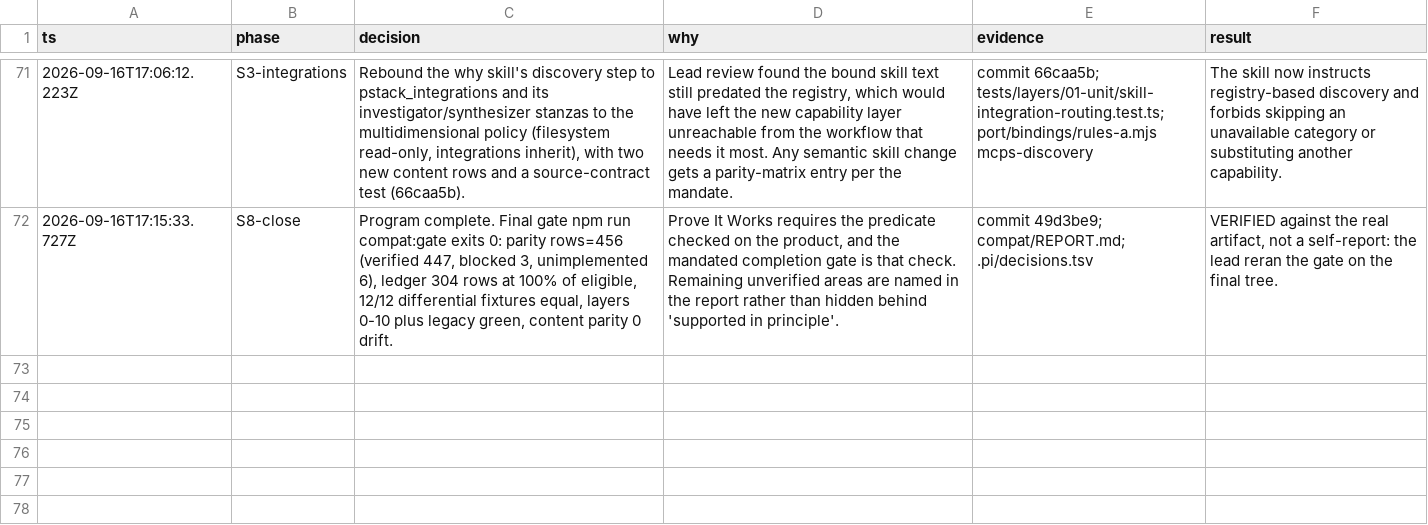
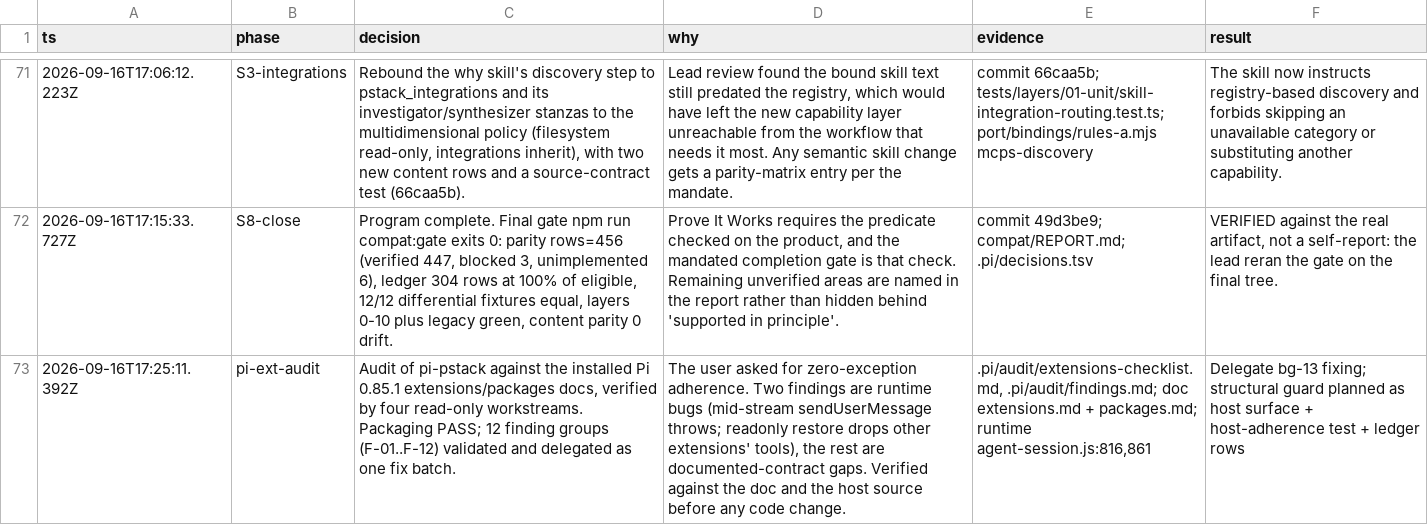
Before and after one commit to just-joshn/pi-pstack, a TSV file: .pi/decisions.tsv, drawn as a sheet; only a part is shown, gaps mark what is left out; the diff names each change by its address in the sheet, - before the commit and + after, or states it on an @@ line.

Commit message:
fix(extensions): conform every extension to the Pi 0.85.1 API contract
Audited against the installed @earendil-works/pi-coding-agent@0.85.1
docs/extensions.md and docs/packages.md, cross-checked with the latest
hosted docs. Packaging, event return shapes, appendEntry restore, exec
result handling, factory-time resource rules, and session-control usage
already passed. The fixes:

- sendUserMessage from command handlers now passes deliverAs. Command
  handlers run while streaming, and the host throws without it, so the
  message was silently dropped.
- Arming readonly keeps every active tool except the blocked writers
  instead of narrowing to an allowlist, and disarming unions the pre-arm
  snapshot with the tools active at restore time. setActiveTools replaces
  the list, so the old shape dropped other extensions' tools.
- Closed single-choice parameters use StringEnum (Google compatibility)
  instead of Type.Union of Type.Literal or bare described strings.
- Every promptGuidelines bullet names its tool, as the flat Guidelines
  section requires.
- Tool output caps use the exported truncateHead/truncateTail/truncateLine
  and formatSize helpers at DEFAULT_MAX_BYTES/DEFAULT_MAX_LINES, and a
  truncated result names the file holding the full text.
- Path arguments strip a leading @.
- File-mutating tools (decision log, benny wake, deslop applySafe) wrap
  their whole read-modify-write window in withFileMutationQueue.
- Tool failures throw instead of returning error-shaped results.
- Project-local model config and project sessions are read only when
  ctx.isProjectTrusted() is true.
- Project-local paths build on CONFIG_DIR_NAME.
- Worktree shutdown cleanup reads ctx.cwd.
- session_shutdown clears session-scoped jobs and blocks armed loop runs
  so a durable record cannot claim WAIT after its timer is gone.

A new host surface with twelve ledger rows and a 12-test adherence suite
pin each rule; the report and parity matrix are regenerated.

Gates: npm run compat:gate (exit 0), npm run conformance, 381 unit tests.

```diff
--- a/.pi/decisions.tsv
+++ b/.pi/decisions.tsv
+row 73: 2026-09-16T17:25:11.392Z | pi-ext-audit | Audit of pi-pstack against the installed Pi 0.85.1 extensions/packages docs, verified by four read-only workstreams. Packaging PASS; 12 finding groups (F-01..F-12) validated and delegated as one fix batch. | The user asked for zero-exception adherence. Two findings are runtime bugs (mid-stream sendUserMessage throws; readonly restore drops other extensions' tools), the rest are documented-contract gaps. Verified against the doc and the host source before any code change. | .pi/audit/extensions-checklist.md, .pi/audit/findings.md; doc extensions.md + packages.md; runtime agent-session.js:816,861 | Delegate bg-13 fixing; structural guard planned as host surface + host-adherence test + ledger rows
```
Also changed, not shown: spec/contracts/shipping.tsv, spec/mechanisms.tsv, 56 other files.
